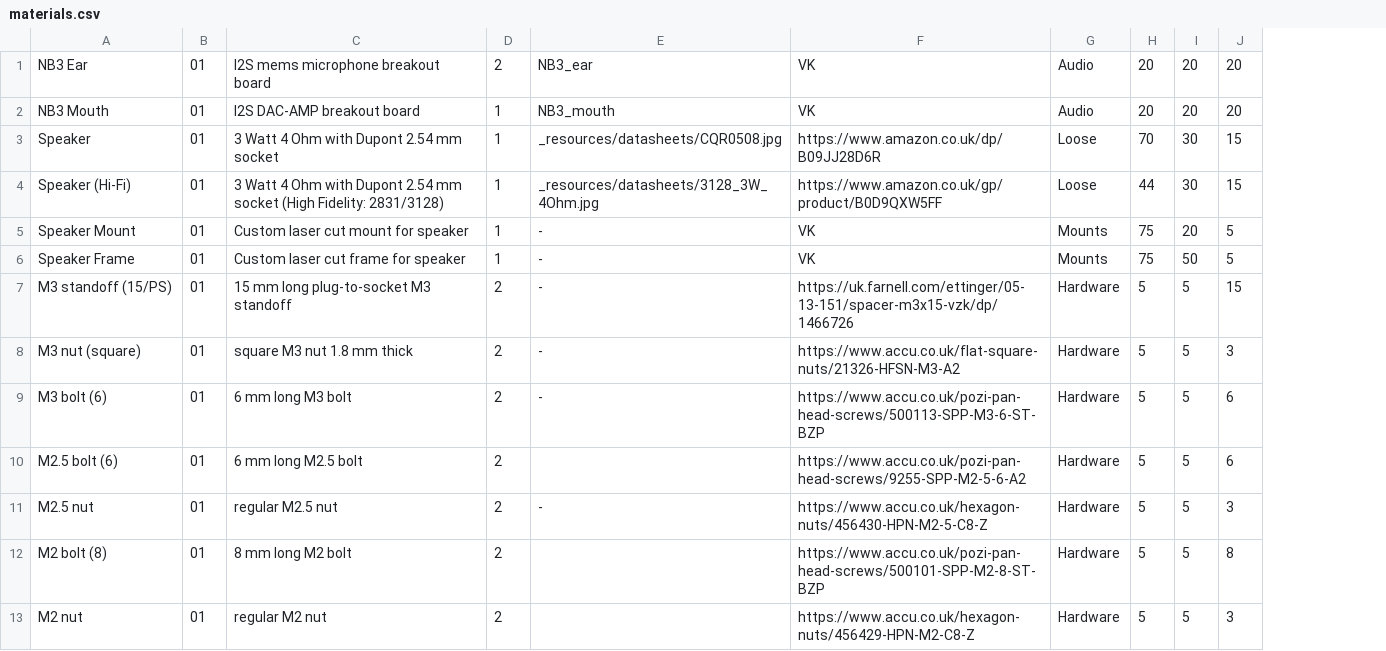
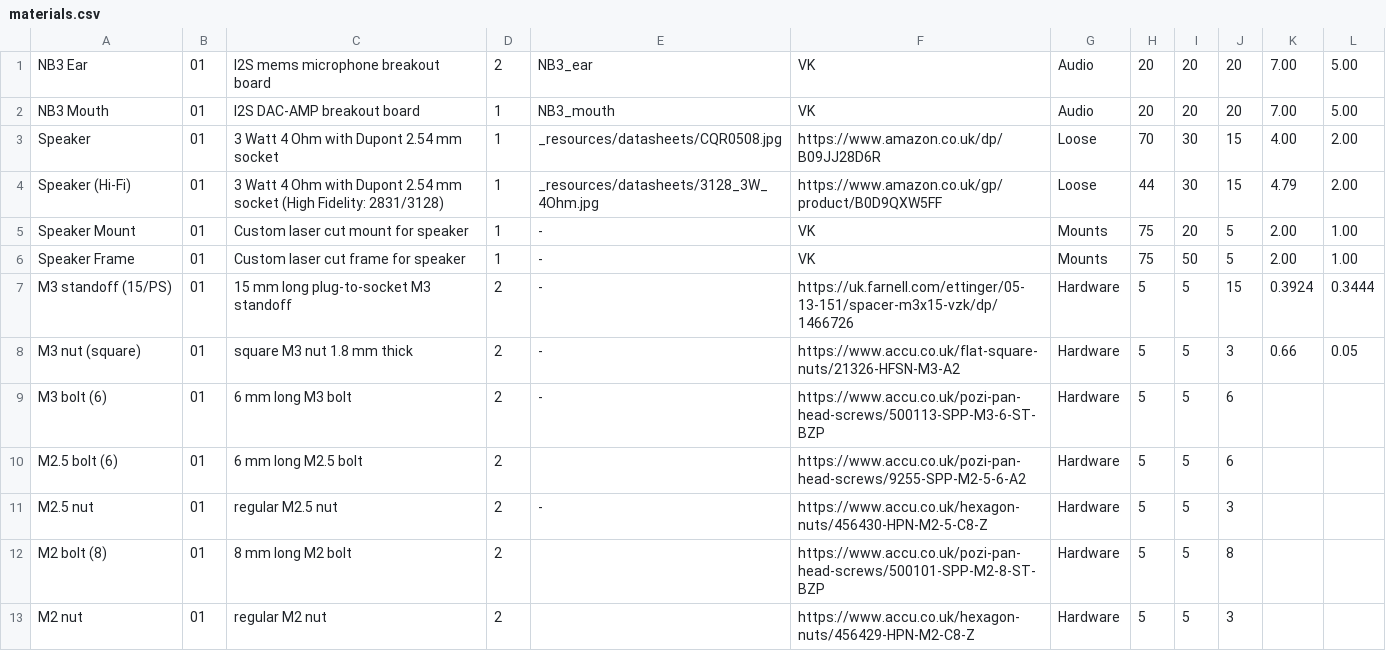
Before and after one commit to NoBlackBoxes/LastBlackBox, a CSV file: boxes/audio/_resources/materials.csv, drawn as a sheet; the diff names each change by its address in the sheet, - before the commit and + after, or states it on an @@ line.

```diff
--- a/boxes/audio/_resources/materials.csv
+++ b/boxes/audio/_resources/materials.csv
+column K, rows 1-8: 7.00 | 7.00 | 4.00 | 4.79 | 2.00 | 2.00 | 0.3924 | 0.66
+column L, rows 1-8: 5.00 | 5.00 | 2.00 | 2.00 | 1.00 | 1.00 | 0.3444 | 0.05
```
Also changed, not shown: boxes/amplifiers/_resources/materials.csv, boxes/intelligence/_resources/materials.csv, 12 other files.
